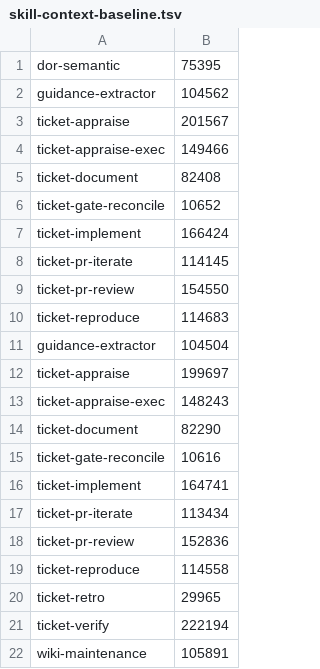
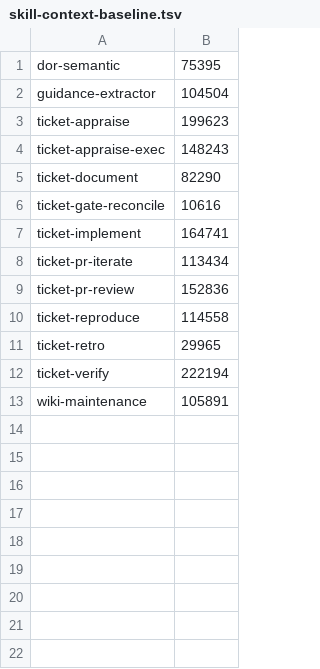
Before and after one commit to rogueprocess13/claude-plugins, a TSV file: scripts/skill-context-baseline.tsv, drawn as a sheet.

```diff
--- a/scripts/skill-context-baseline.tsv
+++ b/scripts/skill-context-baseline.tsv
@@ -1,13 +1,4 @@
 dor-semantic	75395
-guidance-extractor	104562
-ticket-appraise	201567
-ticket-appraise-exec	149466
-ticket-document	82408
-ticket-gate-reconcile	10652
-ticket-implement	166424
-ticket-pr-iterate	114145
-ticket-pr-review	154550
-ticket-reproduce	114683
 guidance-extractor	104504
-ticket-appraise	199697
+ticket-appraise	199623
 ticket-appraise-exec	148243
```
Also changed, not shown: scripts/skill-size-baseline.tsv, 20 other files.
